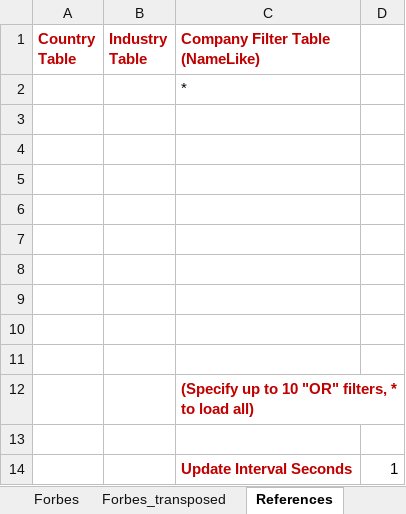
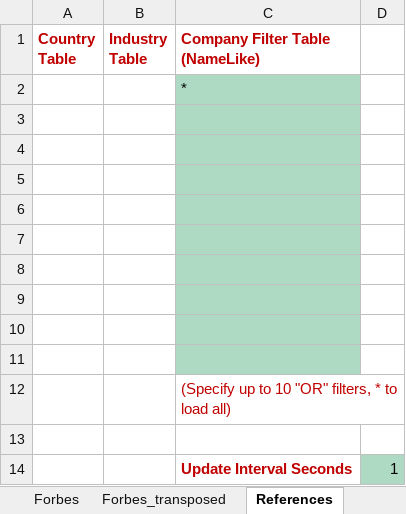
Before and after one commit to triaxia/ExcelMVC, an Excel workbook: Examples/Sample/Sample.Views/Forbes2000.xlsx, sheet References, drawn as a sheet; values as stored, in another font and other column widths than the file's, no borders; charts and pictures not drawn; the diff names each change by its address in the sheet, - before the commit and + after, or states it on an @@ line.

```diff
--- a/Examples/Sample/Sample.Views/Forbes2000.xlsx (sheet References)
+++ b/Examples/Sample/Sample.Views/Forbes2000.xlsx (sheet References)
-C2:C11 fill: none
+C2:C11 fill: #AED9C3
-C12 bold: on
+C12 bold: off
-D14 fill: none
+D14 fill: #AED9C3
```
Also changed, not shown: sheet ExcelMvc, sheet Forbes_transposed, sheet Forbes, charts or pictures.
